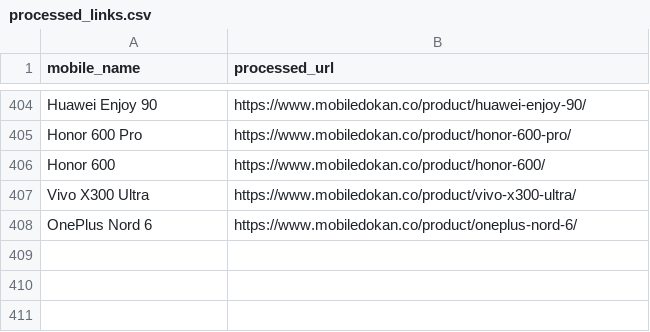
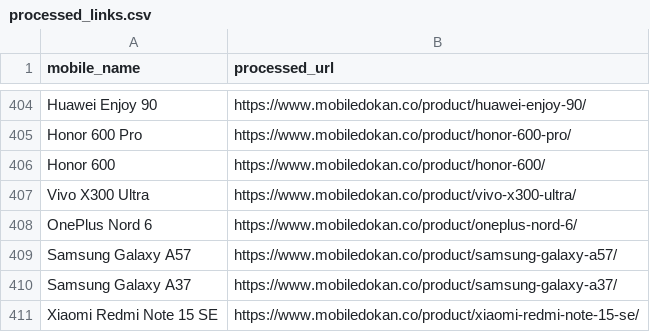
Before and after one commit to fahimpyto/RiyasadAzim-of-Phones, a CSV file: processed_links.csv, drawn as a sheet; only a part is shown, gaps mark what is left out; the diff names each change by its address in the sheet, - before the commit and + after, or states it on an @@ line.

```diff
--- a/processed_links.csv
+++ b/processed_links.csv
+row 409: Samsung Galaxy A57 | https://www.mobiledokan.co/product/samsung-galaxy-a57/
+row 410: Samsung Galaxy A37 | https://www.mobiledokan.co/product/samsung-galaxy-a37/
+row 411: Xiaomi Redmi Note 15 SE | https://www.mobiledokan.co/product/xiaomi-redmi-note-15-se/
```
Also changed, not shown: 6 other files.
